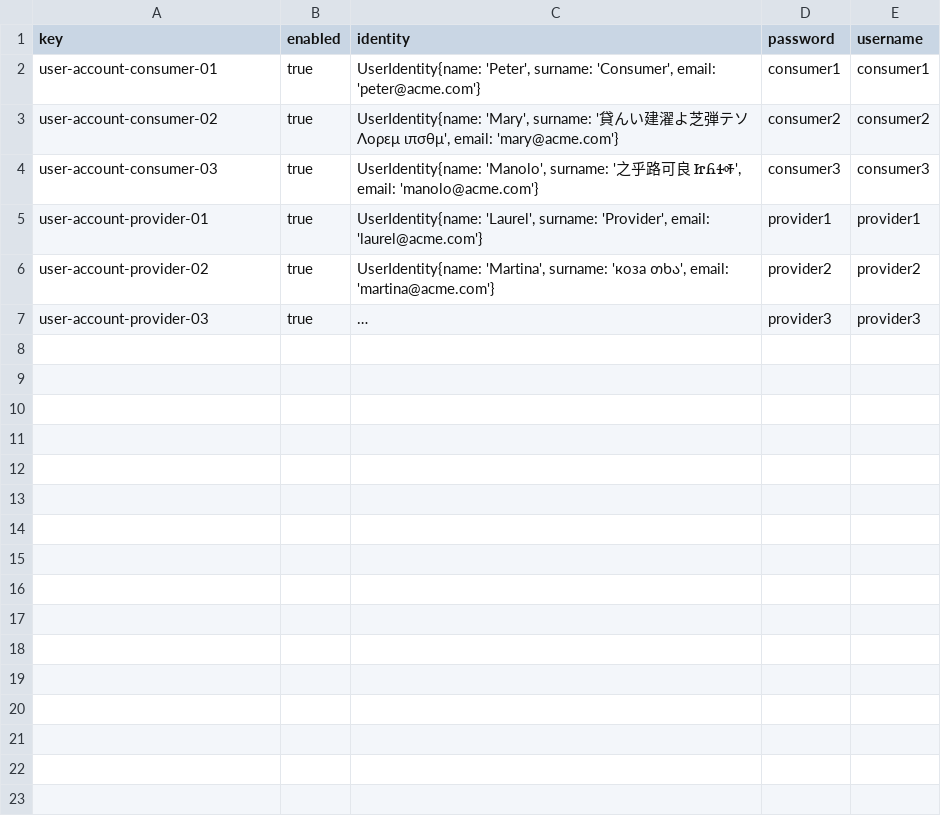
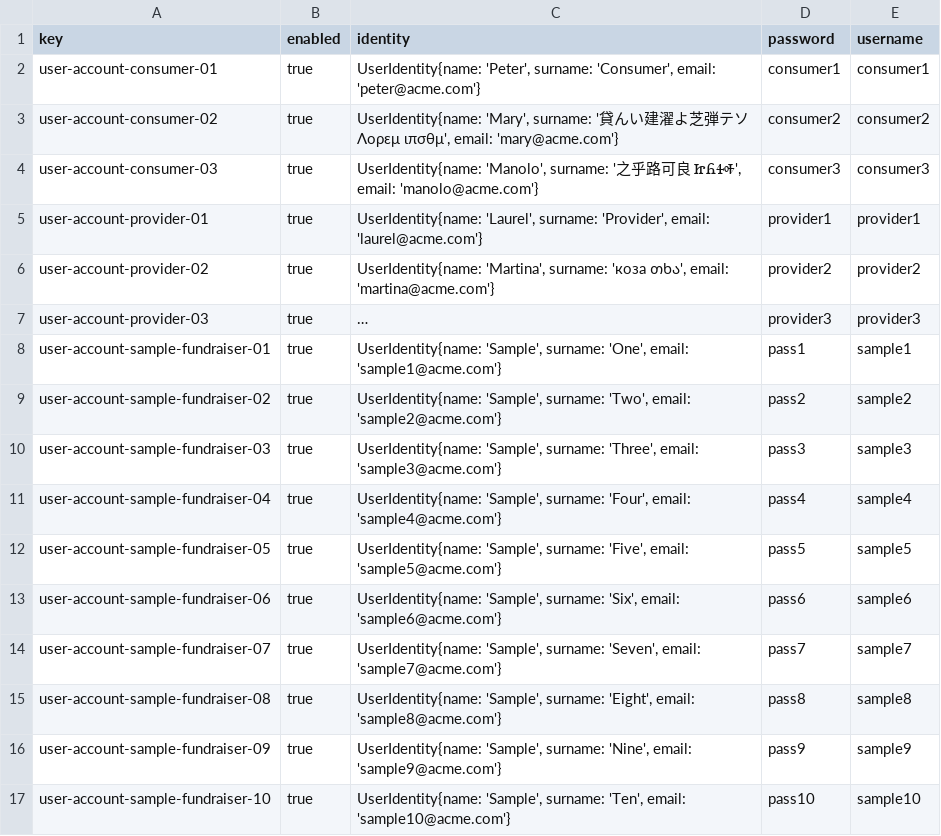
Before and after one commit to G063/Acme-Starters-C, a CSV file: src/main/resources/WEB-INF/data/sample/batch-01/user-account.csv, drawn as a sheet; long unchanged cells end in …; the diff names each change by its address in the sheet, - before the commit and + after, or states it on an @@ line.

```diff
--- a/src/main/resources/WEB-INF/data/sample/batch-01/user-account.csv
+++ b/src/main/resources/WEB-INF/data/sample/batch-01/user-account.csv
+row 8: user-account-sample-fundraiser-01 | true | UserIdentity{name: 'Sample', surname: 'One', email: 'sample1@acme.com'} | pass1 | sample1
+row 9: user-account-sample-fundraiser-02 | true | UserIdentity{name: 'Sample', surname: 'Two', email: 'sample2@acme.com'} | pass2 | sample2
+row 10: user-account-sample-fundraiser-03 | true | UserIdentity{name: 'Sample', surname: 'Three', email: 'sample3@acme.com'} | pass3 | sample3
+row 11: user-account-sample-fundraiser-04 | true | UserIdentity{name: 'Sample', surname: 'Four', email: 'sample4@acme.com'} | pass4 | sample4
+row 12: user-account-sample-fundraiser-05 | true | UserIdentity{name: 'Sample', surname: 'Five', email: 'sample5@acme.com'} | pass5 | sample5
+row 13: user-account-sample-fundraiser-06 | true | UserIdentity{name: 'Sample', surname: 'Six', email: 'sample6@acme.com'} | pass6 | sample6
+row 14: user-account-sample-fundraiser-07 | true | UserIdentity{name: 'Sample', surname: 'Seven', email: 'sample7@acme.com'} | pass7 | sample7
+row 15: user-account-sample-fundraiser-08 | true | UserIdentity{name: 'Sample', surname: 'Eight', email: 'sample8@acme.com'} | pass8 | sample8
+row 16: user-account-sample-fundraiser-09 | true | UserIdentity{name: 'Sample', surname: 'Nine', email: 'sample9@acme.com'} | pass9 | sample9
+row 17: user-account-sample-fundraiser-10 | true | UserIdentity{name: 'Sample', surname: 'Ten', email: 'sample10@acme.com'} | pass10 | sample10
```
Also changed, not shown: src/main/resources/WEB-INF/data/initial/batch-01/user-account.csv, 6 other files.
